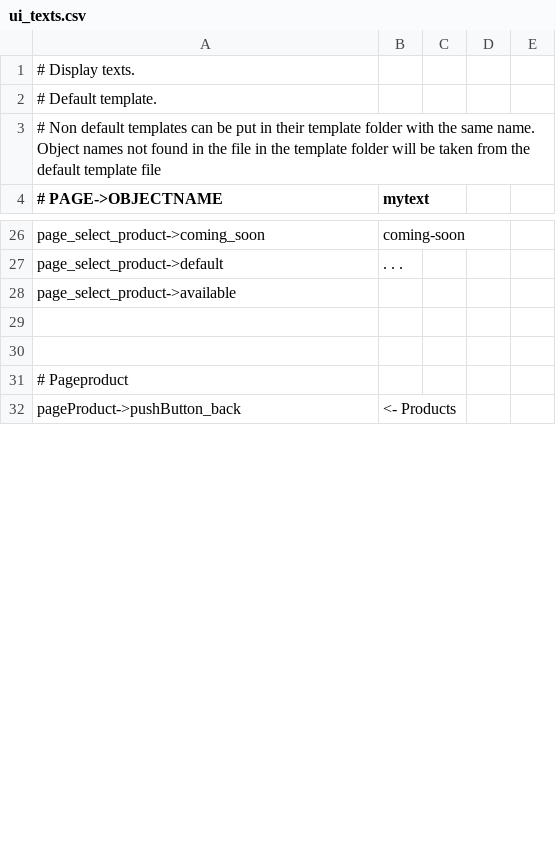
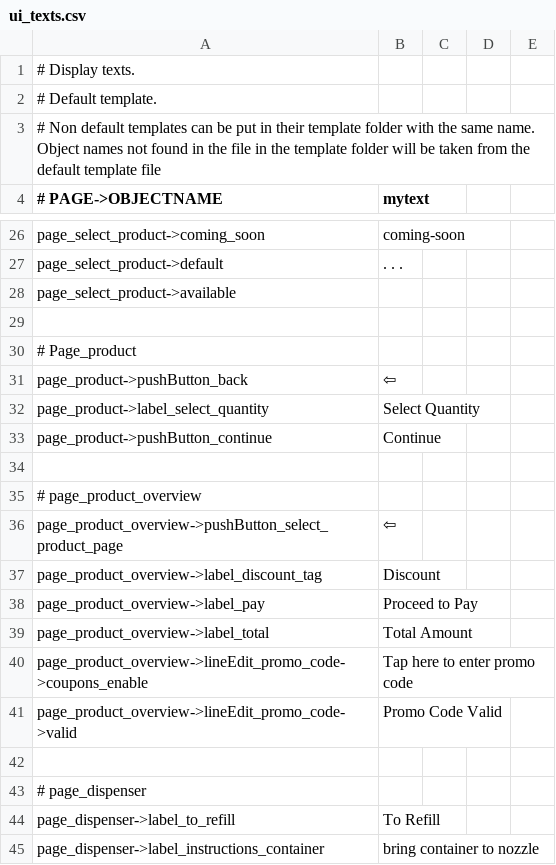
Before and after one commit to opensoapstand/station_computer, a CSV file: ui/references/templates/pillar-default/ui_texts.csv, drawn as a sheet; only a part is shown, gaps mark what is left out; the diff covers the shown part only.

Commit message:
pillar default UI page_idle, page_product_overview

```diff
--- a/ui/references/templates/pillar-default/ui_texts.csv
+++ b/ui/references/templates/pillar-default/ui_texts.csv
@@ -29,4 +29,17 @@ page_select_product->available,
 
+# Page_product
+page_product->pushButton_back,⇦
+page_product->label_select_quantity,Select Quantity
+page_product->pushButton_continue,Continue
 
-# Pageproduct
-pageProduct->pushButton_back,<- Products
+# page_product_overview
+page_product_overview->pushButton_select_product_page,⇦
+page_product_overview->label_discount_tag,Discount
+page_product_overview->label_pay,Proceed to Pay
+page_product_overview->label_total,Total Amount
+page_product_overview->lineEdit_promo_code->coupons_enable,Tap here to enter promo code
+page_product_overview->lineEdit_promo_code->valid,Promo Code Valid
+
+# page_dispenser
+page_dispenser->label_to_refill,To Refill
+page_dispenser->label_instructions_container,bring container to nozzle
```
Also changed, not shown: 33 added rows and 4 edited cells elsewhere in this file, ui/references/products/product_details.tsv, 14 other files.
